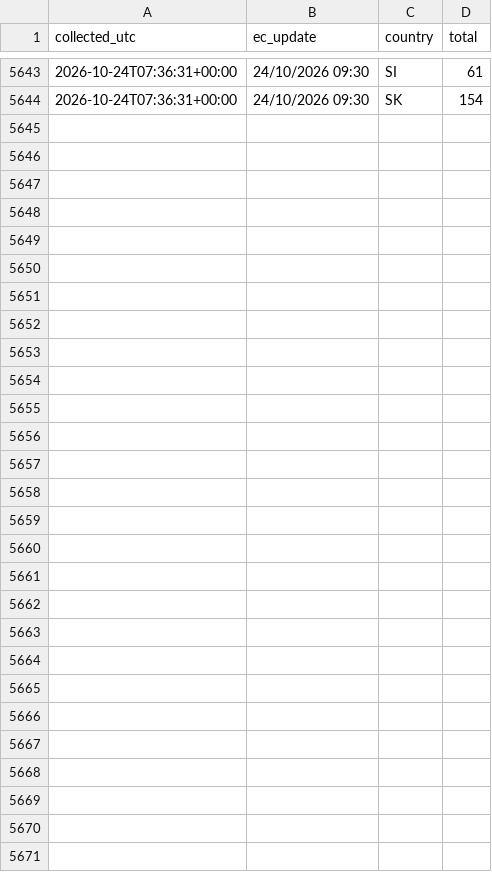
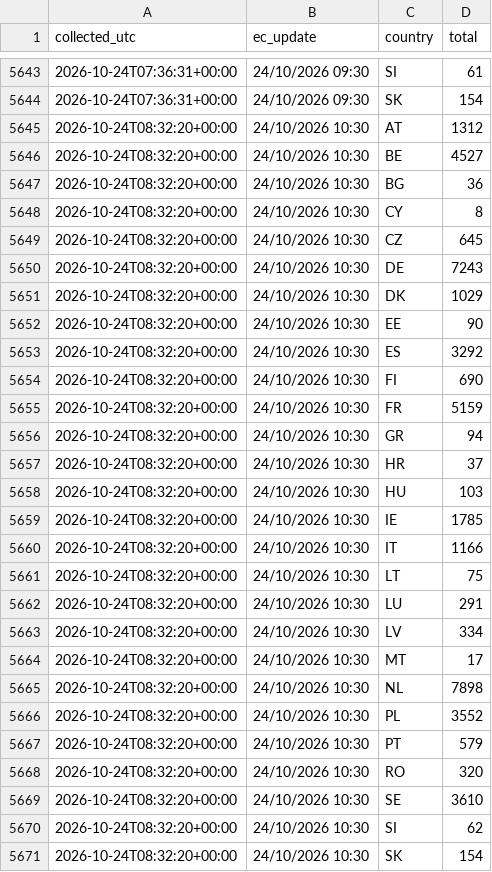
Before and after one commit to dfeher76/eci-rights-for-nature-monitor, a CSV file: data/countries.csv, drawn as a sheet; only a part is shown, gaps mark what is left out; the diff names each change by its address in the sheet, - before the commit and + after, or states it on an @@ line.

Commit message:
Update signature data

```diff
--- a/data/countries.csv
+++ b/data/countries.csv
+row 5645: 2026-10-24T08:32:20+00:00 | 24/10/2026 10:30 | AT | 1312
+row 5646: 2026-10-24T08:32:20+00:00 | 24/10/2026 10:30 | BE | 4527
+row 5647: 2026-10-24T08:32:20+00:00 | 24/10/2026 10:30 | BG | 36
+row 5648: 2026-10-24T08:32:20+00:00 | 24/10/2026 10:30 | CY | 8
+row 5649: 2026-10-24T08:32:20+00:00 | 24/10/2026 10:30 | CZ | 645
+row 5650: 2026-10-24T08:32:20+00:00 | 24/10/2026 10:30 | DE | 7243
+row 5651: 2026-10-24T08:32:20+00:00 | 24/10/2026 10:30 | DK | 1029
+row 5652: 2026-10-24T08:32:20+00:00 | 24/10/2026 10:30 | EE | 90
+row 5653: 2026-10-24T08:32:20+00:00 | 24/10/2026 10:30 | ES | 3292
+row 5654: 2026-10-24T08:32:20+00:00 | 24/10/2026 10:30 | FI | 690
+row 5655: 2026-10-24T08:32:20+00:00 | 24/10/2026 10:30 | FR | 5159
+row 5656: 2026-10-24T08:32:20+00:00 | 24/10/2026 10:30 | GR | 94
+row 5657: 2026-10-24T08:32:20+00:00 | 24/10/2026 10:30 | HR | 37
+row 5658: 2026-10-24T08:32:20+00:00 | 24/10/2026 10:30 | HU | 103
+row 5659: 2026-10-24T08:32:20+00:00 | 24/10/2026 10:30 | IE | 1785
+row 5660: 2026-10-24T08:32:20+00:00 | 24/10/2026 10:30 | IT | 1166
+row 5661: 2026-10-24T08:32:20+00:00 | 24/10/2026 10:30 | LT | 75
+row 5662: 2026-10-24T08:32:20+00:00 | 24/10/2026 10:30 | LU | 291
+row 5663: 2026-10-24T08:32:20+00:00 | 24/10/2026 10:30 | LV | 334
+row 5664: 2026-10-24T08:32:20+00:00 | 24/10/2026 10:30 | MT | 17
+row 5665: 2026-10-24T08:32:20+00:00 | 24/10/2026 10:30 | NL | 7898
+row 5666: 2026-10-24T08:32:20+00:00 | 24/10/2026 10:30 | PL | 3552
+row 5667: 2026-10-24T08:32:20+00:00 | 24/10/2026 10:30 | PT | 579
+row 5668: 2026-10-24T08:32:20+00:00 | 24/10/2026 10:30 | RO | 320
+row 5669: 2026-10-24T08:32:20+00:00 | 24/10/2026 10:30 | SE | 3610
+row 5670: 2026-10-24T08:32:20+00:00 | 24/10/2026 10:30 | SI | 62
+row 5671: 2026-10-24T08:32:20+00:00 | 24/10/2026 10:30 | SK | 154
```
Also changed, not shown: data/totals.csv.
